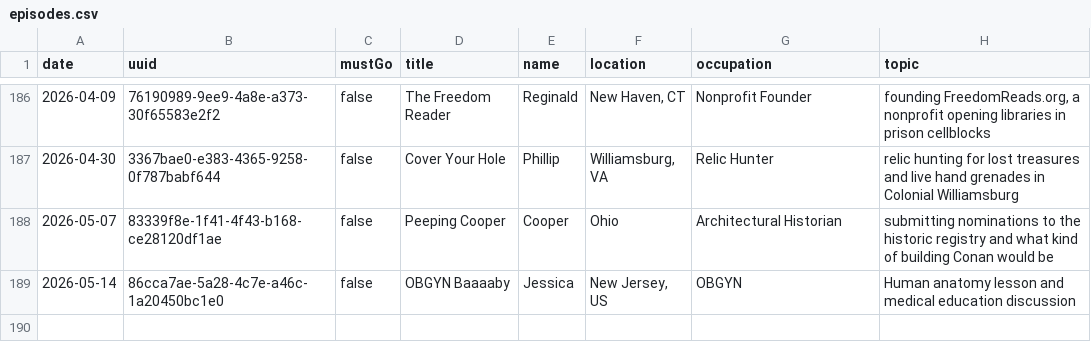
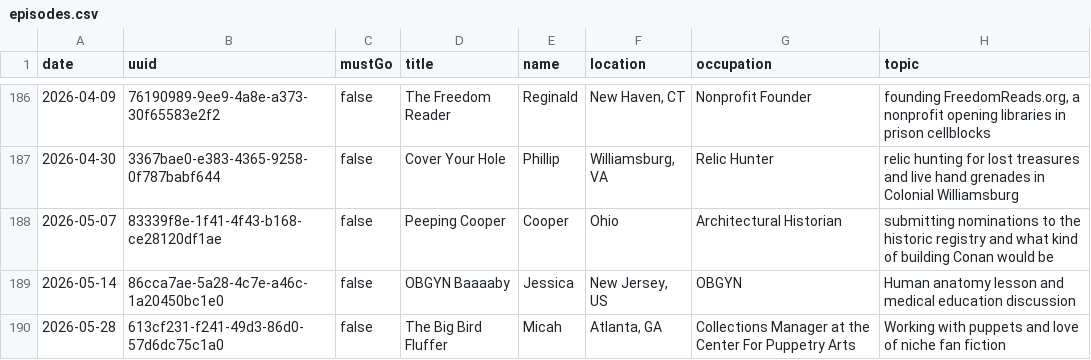
Before and after one commit to fionnagan/conafmap, a CSV file: data/episodes.csv, drawn as a sheet; only a part is shown, gaps mark what is left out; the diff names each change by its address in the sheet, - before the commit and + after, or states it on an @@ line.

Commit message:
Add 1 new fan(s): Micah (2026-05-28)

```diff
--- a/data/episodes.csv
+++ b/data/episodes.csv
+row 190: 2026-05-28 | 613cf231-f241-49d3-86d0-57d6dc75c1a0 | false | The Big Bird Fluffer | Micah | Atlanta, GA | Collections Manager at the Center For Puppetry Arts | Working with puppets and love of niche fan fiction
```
Also changed, not shown: 5 other files.
